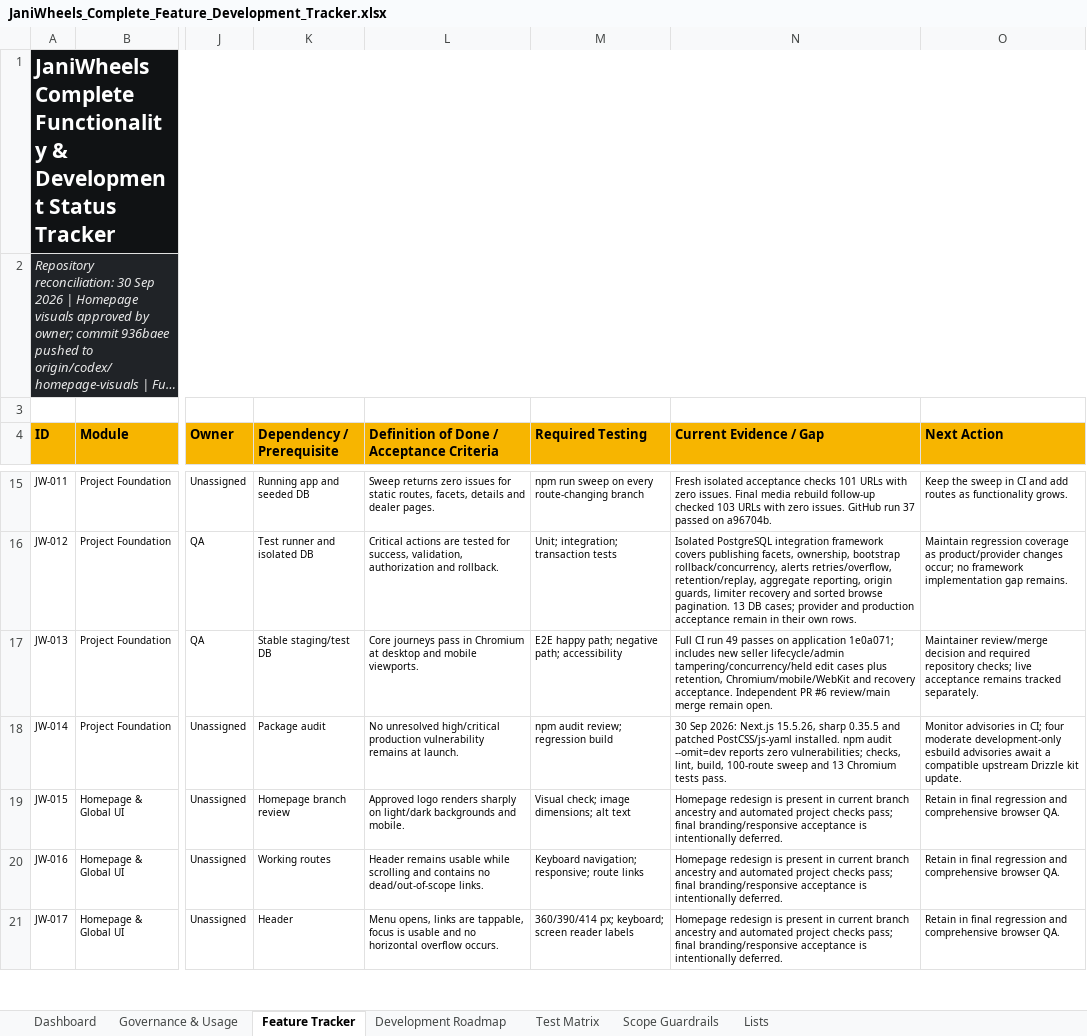
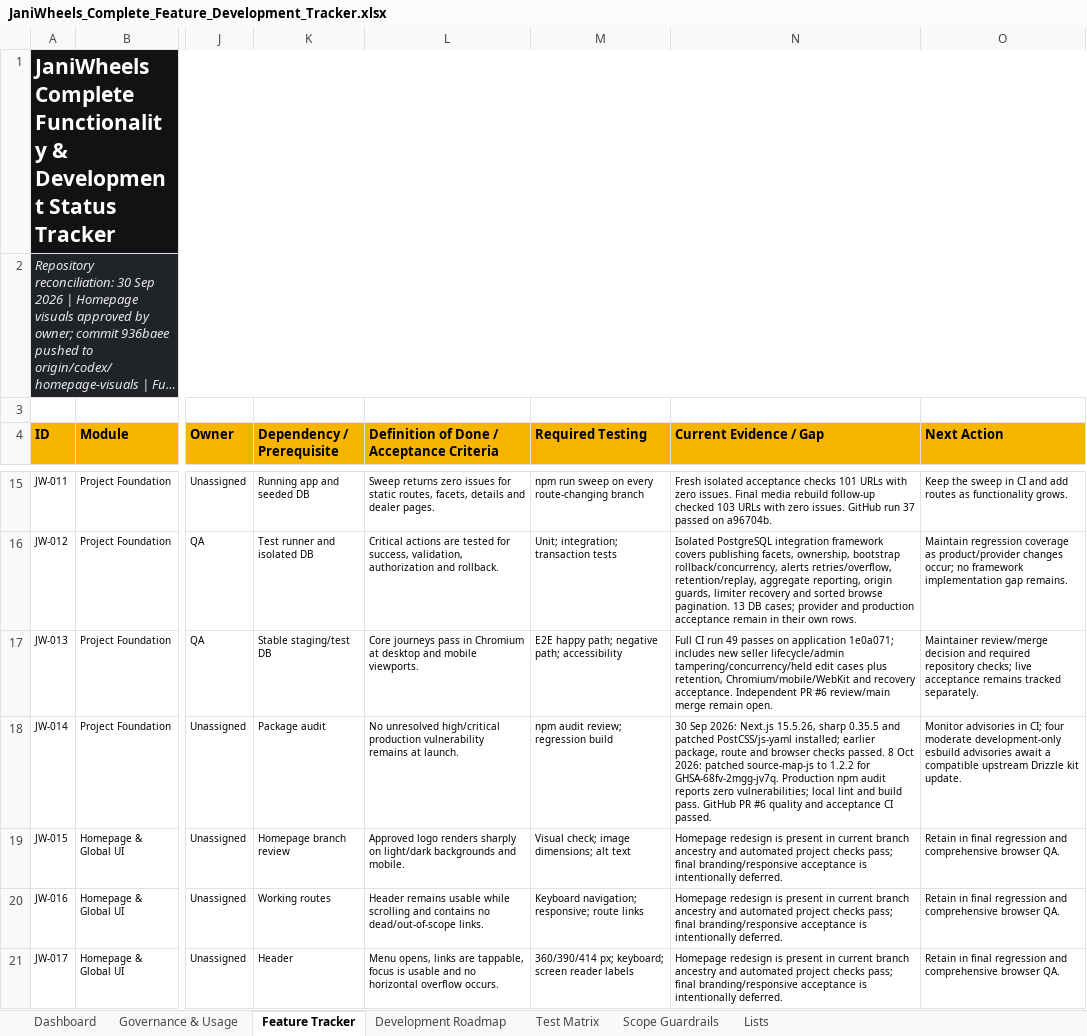
Before and after one commit to Tech-Orbit-Systems/JaniWheels, an Excel workbook: docs/JaniWheels_Complete_Feature_Development_Tracker.xlsx, sheet Feature Tracker, drawn as a sheet; only a part is shown, gaps mark what is left out; long unchanged cells end in …; values as stored, in another font and other column widths than the file's, no borders; conditional formats and table styles not drawn; the diff names each change by its address in the sheet, - before the commit and + after, or states it on an @@ line.

Commit message:
Record passing PR security and acceptance checks

```diff
--- a/docs/JaniWheels_Complete_Feature_Development_Tracker.xlsx (sheet Feature Tracker)
+++ b/docs/JaniWheels_Complete_Feature_Development_Tracker.xlsx (sheet Feature Tracker)
-N18 (Current Evidence / Gap): …patched PostCSS/js-yaml installed. npm audit --omit=dev reports zero vulnerabilities; checks, lint, build, 100-route sweep and 13 Chromium tests pass.
+N18 (Current Evidence / Gap): …patched PostCSS/js-yaml installed; earlier package, route and browser checks passed. 8 Oct 2026: patched source-map-js to 1.2.2 for GHSA-68fv-2mgg-jv7q. Production npm audit reports zero vulnerabilities; local lint and build pass. GitHub PR #6 quality and acceptance CI passed.
```
Also changed, not shown: charts or pictures.
